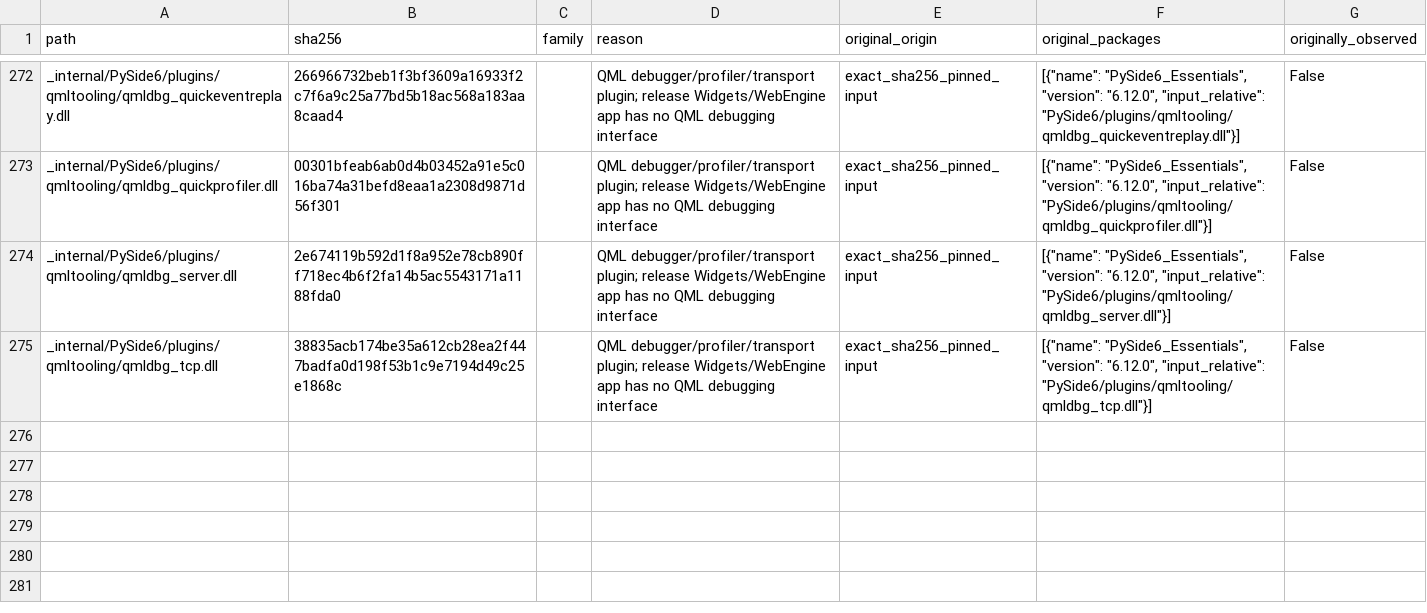
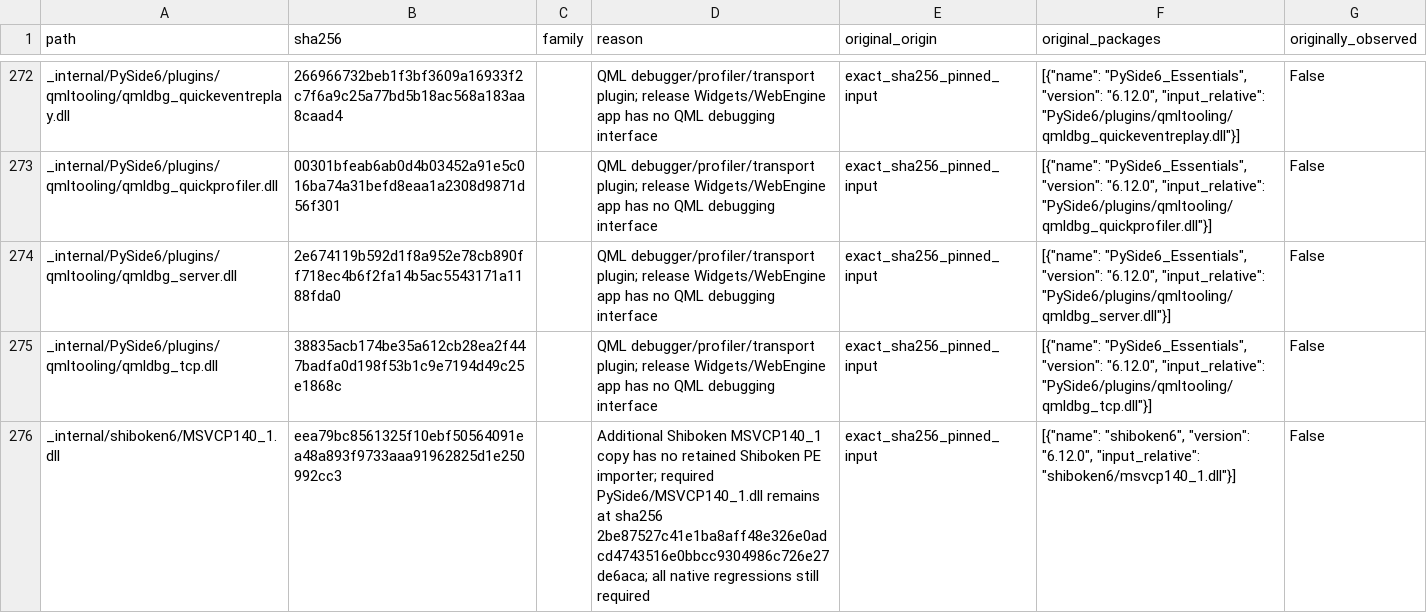
Before and after one commit to fbdelatorre/AgroLines, a CSV file: docs/qt-minimal/remocoes-revisadas.csv, drawn as a sheet; only a part is shown, gaps mark what is left out.

Commit message:
Review removal of extra Shiboken runtime while retaining the required Qt runtime copy

```diff
--- a/docs/qt-minimal/remocoes-revisadas.csv
+++ b/docs/qt-minimal/remocoes-revisadas.csv
@@ -275 +275,2 @@ _internal/PySide6/plugins/qmltooling/qmldbg_server.dll,2e674119b592d1f8a952e78cb
 _internal/PySide6/plugins/qmltooling/qmldbg_tcp.dll,38835acb174be35a612cb28ea2f447badfa0d198f53b1c9e7194d49c25e1868c,,QML debugger/profiler/transport plugin; release Widgets/WebEngine app has no QML debugging interface,exact_sha256_pinned_input,"[{""name"": ""PySide6_Essentials"", ""version"": ""6.12.0"", ""input_relative"": ""PySide6/plugins/qmltooling/qmldbg_tcp.dll""}]",False
+_internal/shiboken6/MSVCP140_1.dll,eea79bc8561325f10ebf50564091ea48a893f9733aaa91962825d1e250992cc3,,Additional Shiboken MSVCP140_1 copy has no retained Shiboken PE importer; required PySide6/MSVCP140_1.dll remains at sha256 2be87527c41e1ba8aff48e326e0adcd4743516e0bbcc9304986c726e27de6aca; all native regressions still required,exact_sha256_pinned_input,"[{""name"": ""shiboken6"", ""version"": ""6.12.0"", ""input_relative"": ""shiboken6/msvcp140_1.dll""}]",False
```
Also changed, not shown: 2 other files.
